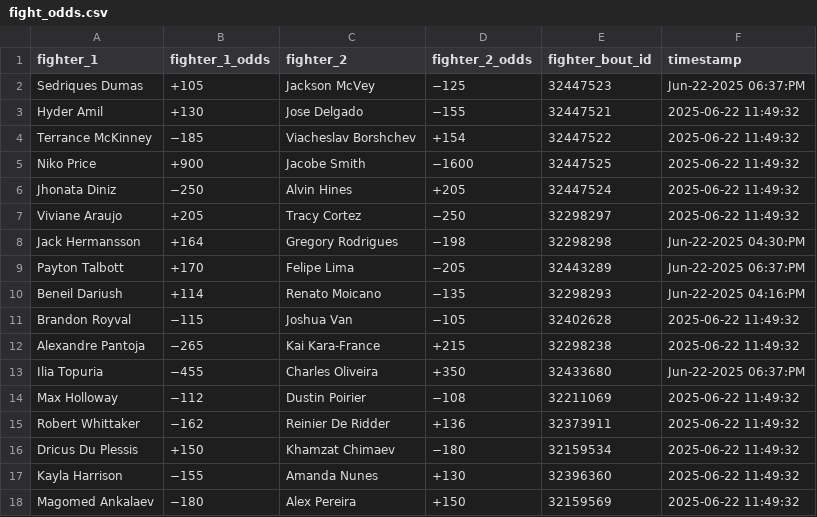
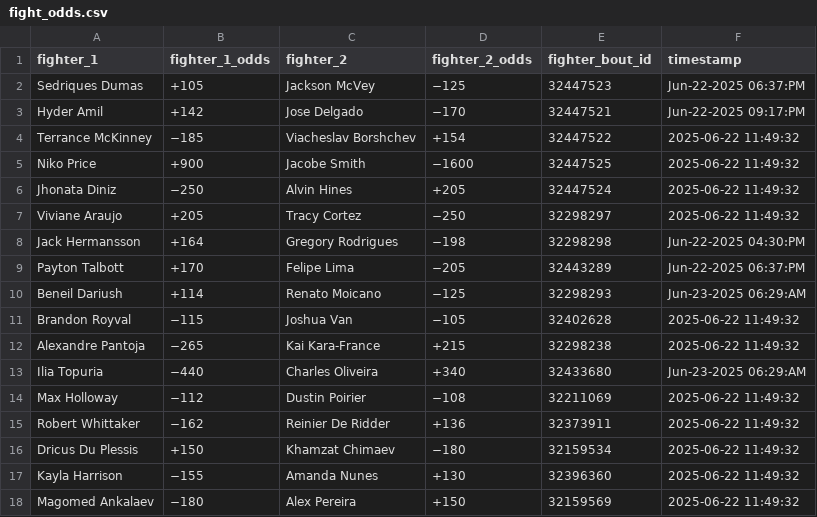
Before and after one commit to socialatm/draftkings, a CSV file: fight_odds.csv, drawn as a sheet.

```diff
--- a/fight_odds.csv
+++ b/fight_odds.csv
@@ -2,3 +2,3 @@ fighter_1,fighter_1_odds,fighter_2,fighter_2_odds,fighter_bout_id,timestamp
 Sedriques Dumas,+105,Jackson McVey,−125,32447523,Jun-22-2025 06:37:PM
-Hyder Amil,+130,Jose Delgado,−155,32447521,2025-06-22 11:49:32
+Hyder Amil,+142,Jose Delgado,−170,32447521,Jun-22-2025 09:17:PM
 Terrance McKinney,−185,Viacheslav Borshchev,+154,32447522,2025-06-22 11:49:32
@@ -9,6 +9,6 @@ Jack Hermansson,+164,Gregory Rodrigues,−198,32298298,Jun-22-2025 04:30:PM
 Payton Talbott,+170,Felipe Lima,−205,32443289,Jun-22-2025 06:37:PM
-Beneil Dariush,+114,Renato Moicano,−135,32298293,Jun-22-2025 04:16:PM
+Beneil Dariush,+114,Renato Moicano,−125,32298293,Jun-23-2025 06:29:AM
 Brandon Royval,−115,Joshua Van,−105,32402628,2025-06-22 11:49:32
 Alexandre Pantoja,−265,Kai Kara-France,+215,32298238,2025-06-22 11:49:32
-Ilia Topuria,−455,Charles Oliveira,+350,32433680,Jun-22-2025 06:37:PM
+Ilia Topuria,−440,Charles Oliveira,+340,32433680,Jun-23-2025 06:29:AM
 Max Holloway,−112,Dustin Poirier,−108,32211069,2025-06-22 11:49:32
```
Also changed, not shown: 1 other file.
